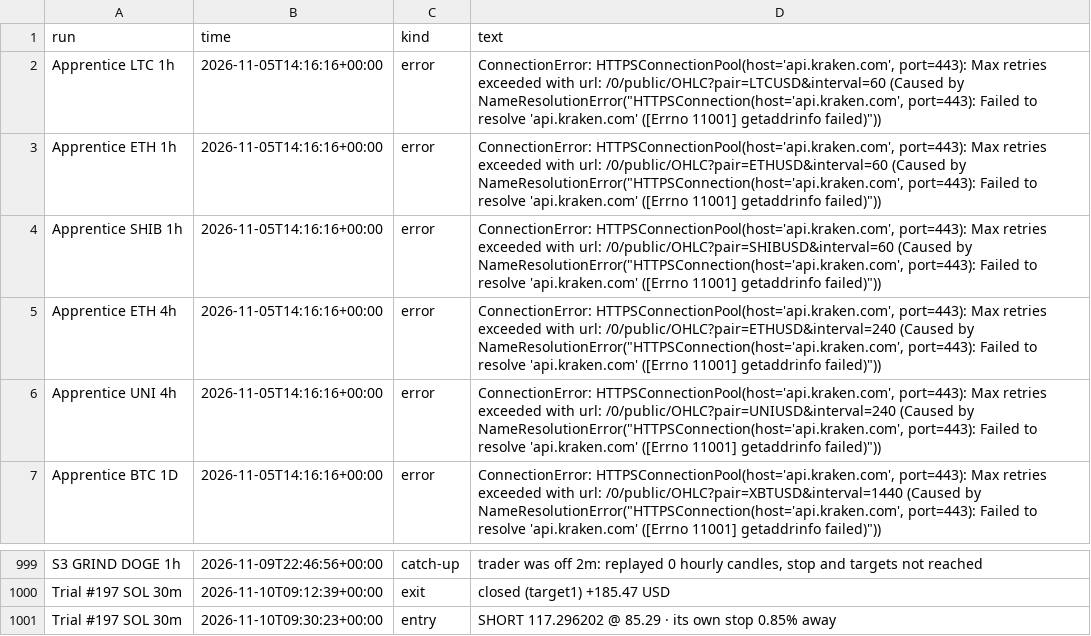
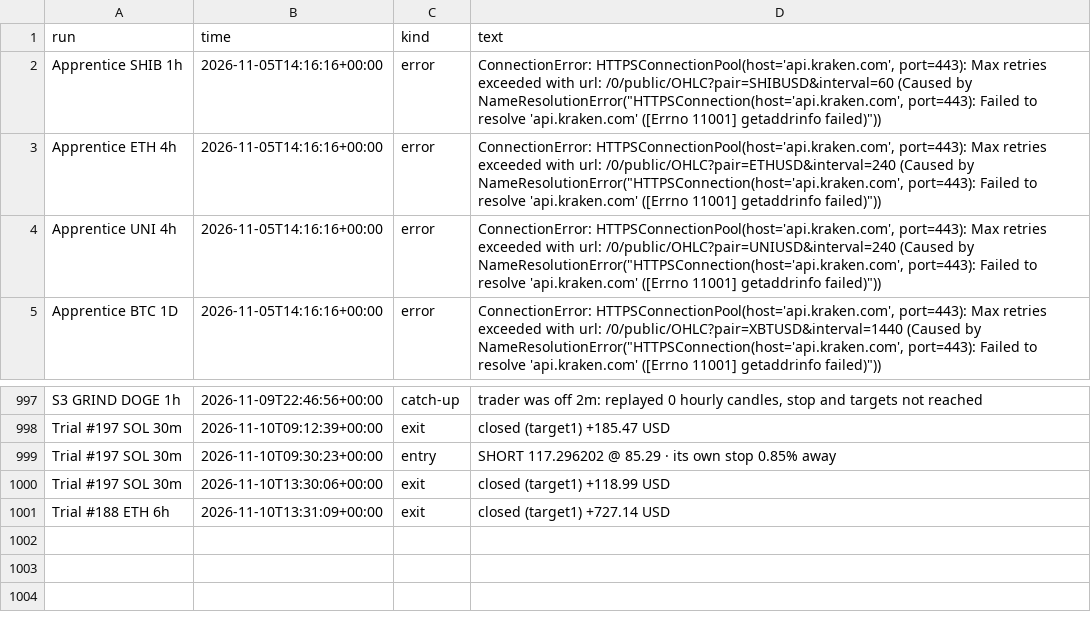
Before and after one commit to ethangoebel1499-jpg/Claude, a CSV file: paper_trades/events.csv, drawn as a sheet; only a part is shown, gaps mark what is left out.

```diff
--- a/paper_trades/events.csv
+++ b/paper_trades/events.csv
@@ -1,4 +1,2 @@
 run,time,kind,text
-Apprentice LTC 1h,2026-11-05T14:16:16+00:00,error,"ConnectionError: HTTPSConnectionPool(host='api.kraken.com', port=443): Max retries exceeded with url: /0/public/OHLC?pair=LTCUSD&interval=60 (Caused by NameResolutionError(""HTTPSConnection(host='api.kraken.com', port=443): Failed to resolve 'api.kraken.com' ([Errno 11001] getaddrinfo failed)""))"
-Apprentice ETH 1h,2026-11-05T14:16:16+00:00,error,"ConnectionError: HTTPSConnectionPool(host='api.kraken.com', port=443): Max retries exceeded with url: /0/public/OHLC?pair=ETHUSD&interval=60 (Caused by NameResolutionError(""HTTPSConnection(host='api.kraken.com', port=443): Failed to resolve 'api.kraken.com' ([Errno 11001] getaddrinfo failed)""))"
 Apprentice SHIB 1h,2026-11-05T14:16:16+00:00,error,"ConnectionError: HTTPSConnectionPool(host='api.kraken.com', port=443): Max retries exceeded with url: /0/public/OHLC?pair=SHIBUSD&interval=60 (Caused by NameResolutionError(""HTTPSConnection(host='api.kraken.com', port=443): Failed to resolve 'api.kraken.com' ([Errno 11001] getaddrinfo failed)""))"
@@ -1001 +999,3 @@ Trial #197 SOL 30m,2026-11-10T09:12:39+00:00,exit,closed (target1) +185.47 USD
 Trial #197 SOL 30m,2026-11-10T09:30:23+00:00,entry,SHORT 117.296202 @ 85.29 · its own stop 0.85% away
+Trial #197 SOL 30m,2026-11-10T13:30:06+00:00,exit,closed (target1) +118.99 USD
+Trial #188 ETH 6h,2026-11-10T13:31:09+00:00,exit,closed (target1) +727.14 USD
```
Also changed, not shown: paper_trades/equity.csv, paper_trades/fills.csv, 3 other files.
